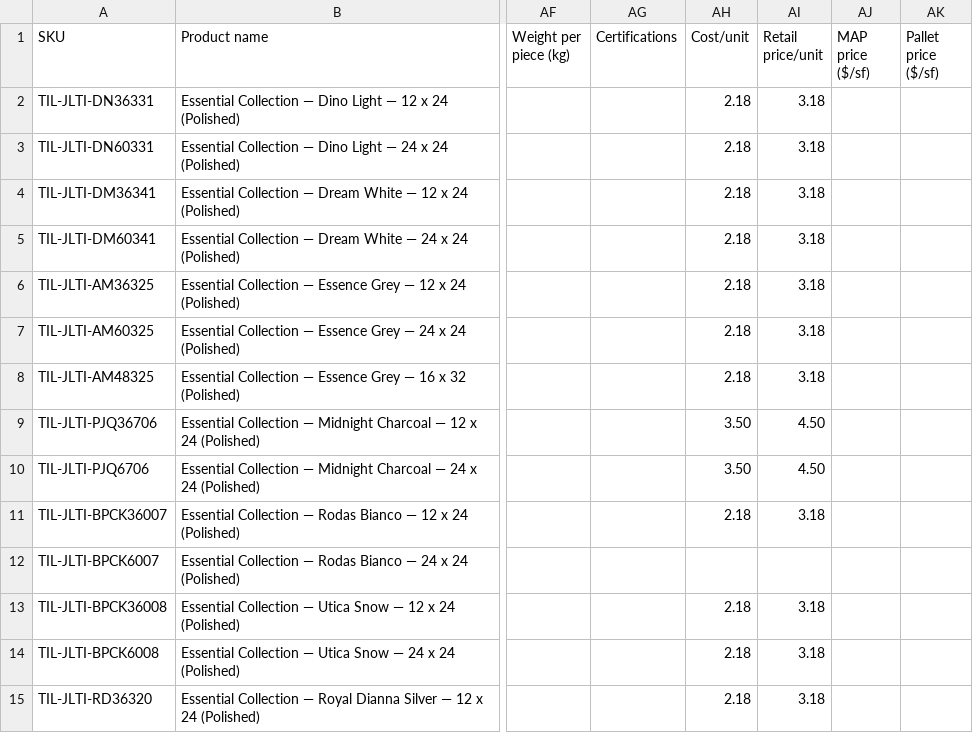
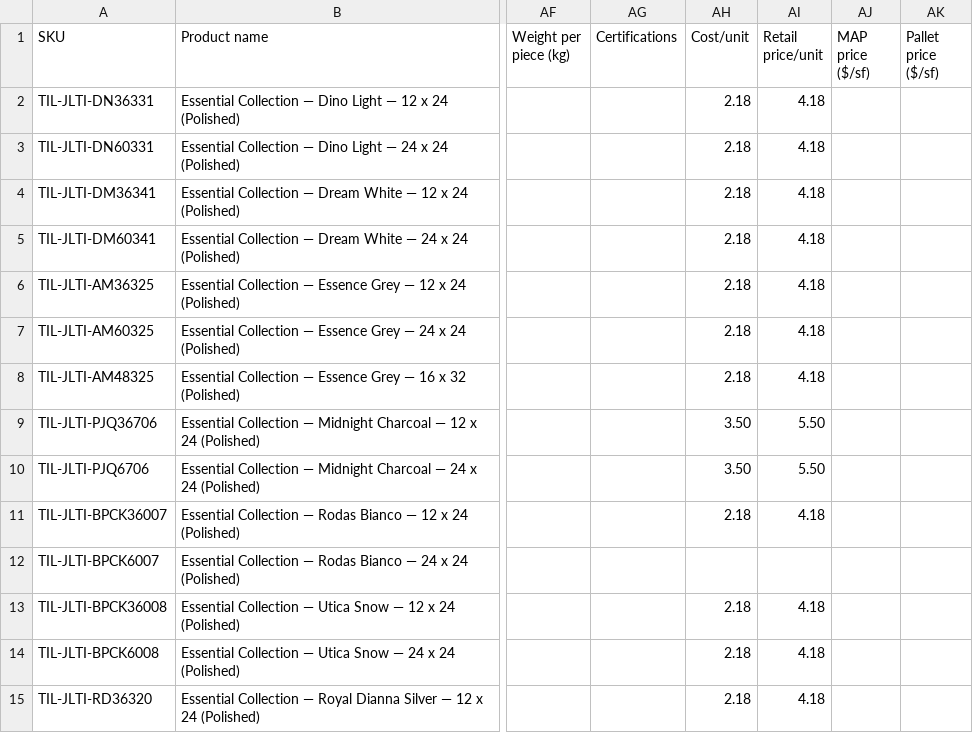
Before and after one commit to albertngo/titan-agents-repo, a CSV file: ingest/2026-09-23/jltile_airtable_upload_2026-09-23.csv, drawn as a sheet; only a part is shown, gaps mark what is left out; the diff covers the shown part only; the diff names each change by its address in the sheet, - before the commit and + after, or states it on an @@ line.

```diff
--- a/ingest/2026-09-23/jltile_airtable_upload_2026-09-23.csv
+++ b/ingest/2026-09-23/jltile_airtable_upload_2026-09-23.csv
-AI2:AI8 (Retail price/unit): 3.18
+AI2:AI8 (Retail price/unit): 4.18
-AI9:AI10 (Retail price/unit): 4.50
+AI9:AI10 (Retail price/unit): 5.50
-AI11 (Retail price/unit): 3.18
+AI11 (Retail price/unit): 4.18
-AI13:AI15 (Retail price/unit): 3.18
+AI13:AI15 (Retail price/unit): 4.18
```
Also changed, not shown: 137 edited cells elsewhere in this file, ingest/2026-09-23/jltile_ls_upload_2026-09-23.csv, 3 other files.
